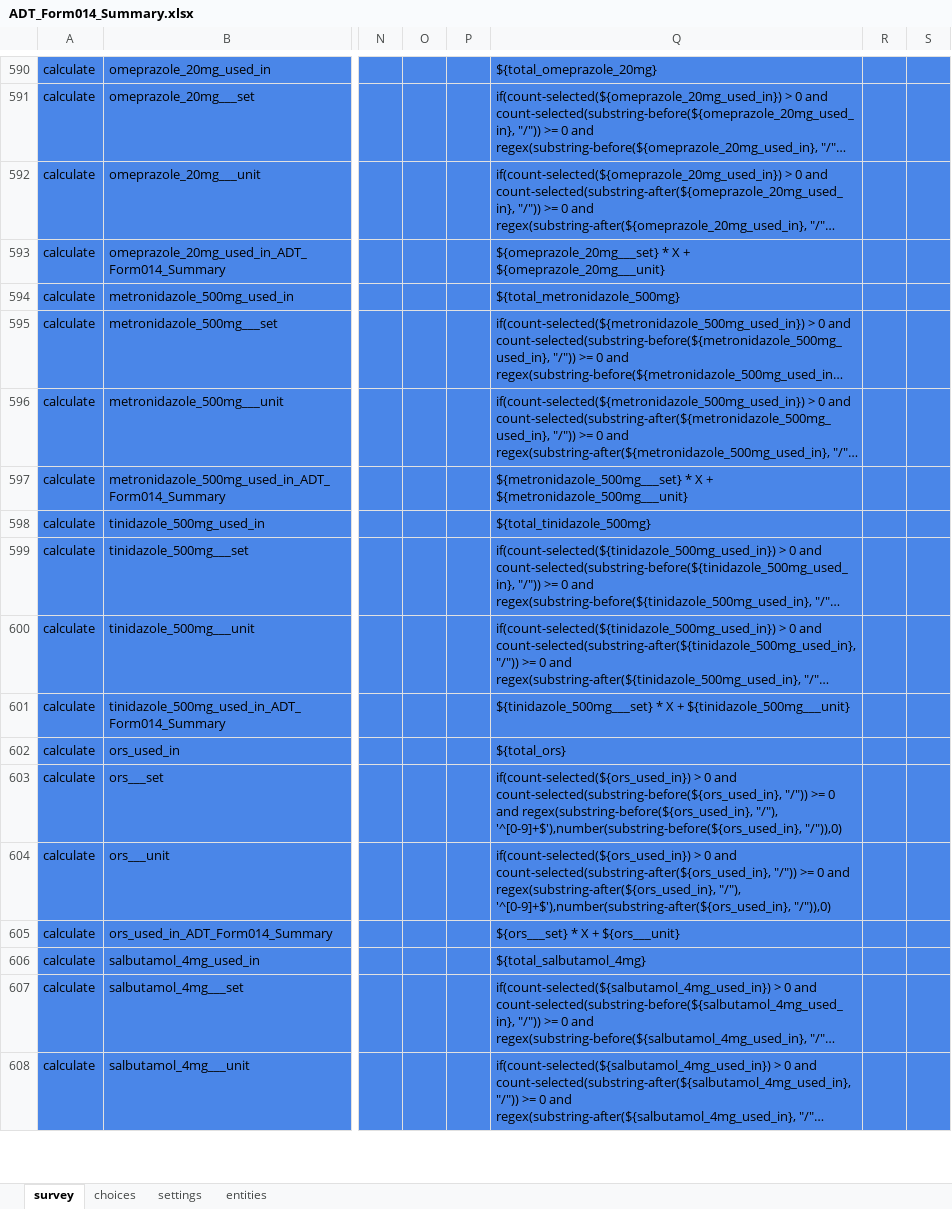
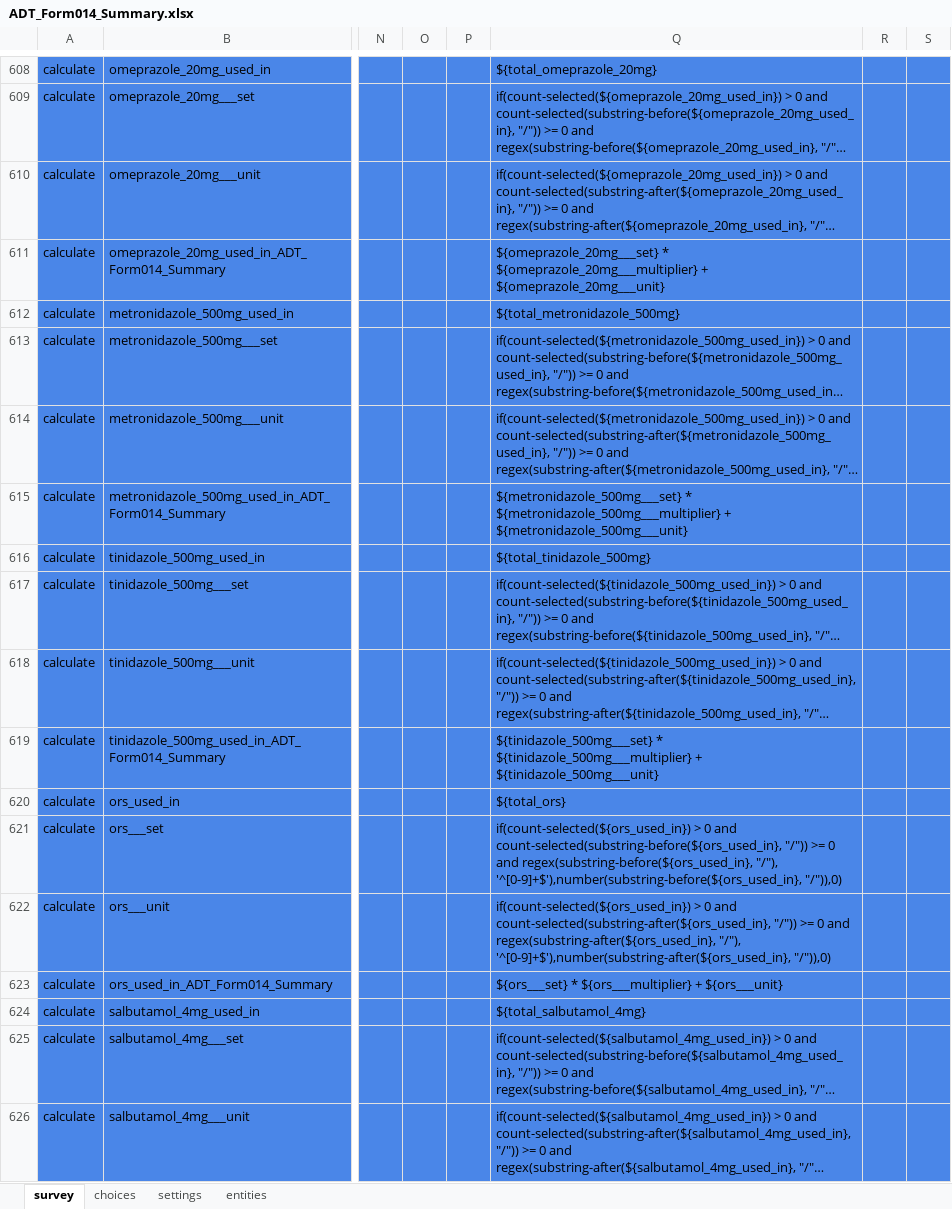
Before and after one commit to Tswizly/fonkoze_cht_dev, an Excel workbook: forms/app/ADT_Form014_Summary.xlsx, sheet survey, drawn as a sheet; only a part is shown, gaps mark what is left out; long unchanged cells end in …; values as stored, in another font and other column widths than the file's, no borders; charts and pictures and conditional formats and table styles not drawn; addresses are those after the commit; the diff covers the shown part only; the diff names each change by its address in the sheet, - before the commit and + after, or states it on an @@ line.

```diff
--- a/forms/app/ADT_Form014_Summary.xlsx (sheet survey)
+++ b/forms/app/ADT_Form014_Summary.xlsx (sheet survey)
-Q611: ${omeprazole_20mg___set} * X + ${omeprazole_20mg___unit}
+Q611: ${omeprazole_20mg___set} * ${omeprazole_20mg___multiplier} + ${omeprazole_20mg___unit}
-Q615: ${metronidazole_500mg___set} * X + ${metronidazole_500mg___unit}
+Q615: ${metronidazole_500mg___set} * ${metronidazole_500mg___multiplier} + ${metronidazole_500mg___unit}
-Q619: ${tinidazole_500mg___set} * X + ${tinidazole_500mg___unit}
+Q619: ${tinidazole_500mg___set} * ${tinidazole_500mg___multiplier} + ${tinidazole_500mg___unit}
-Q623: ${ors___set} * X + ${ors___unit}
+Q623: ${ors___set} * ${ors___multiplier} + ${ors___unit}
```
Also changed, not shown: 18 added rows and 42 edited cells elsewhere in this sheet, sheet settings, 2 other files.
